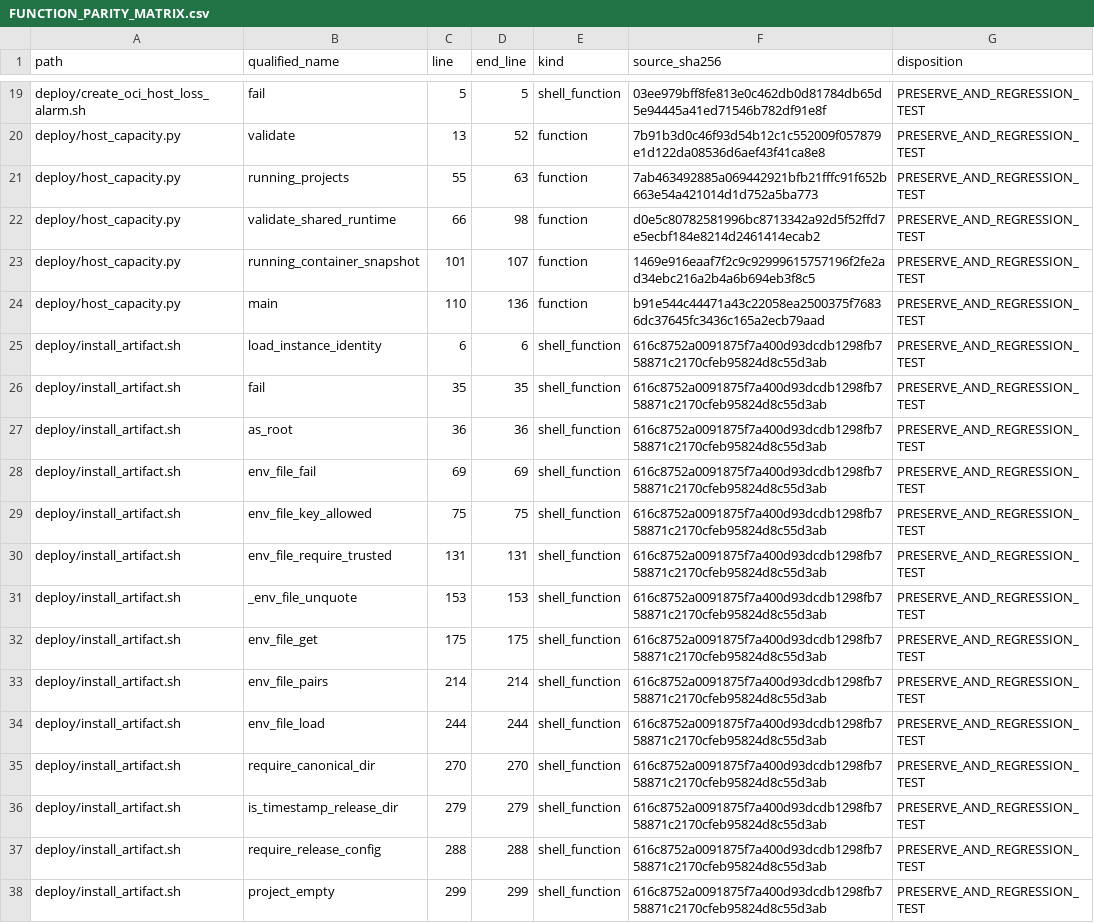
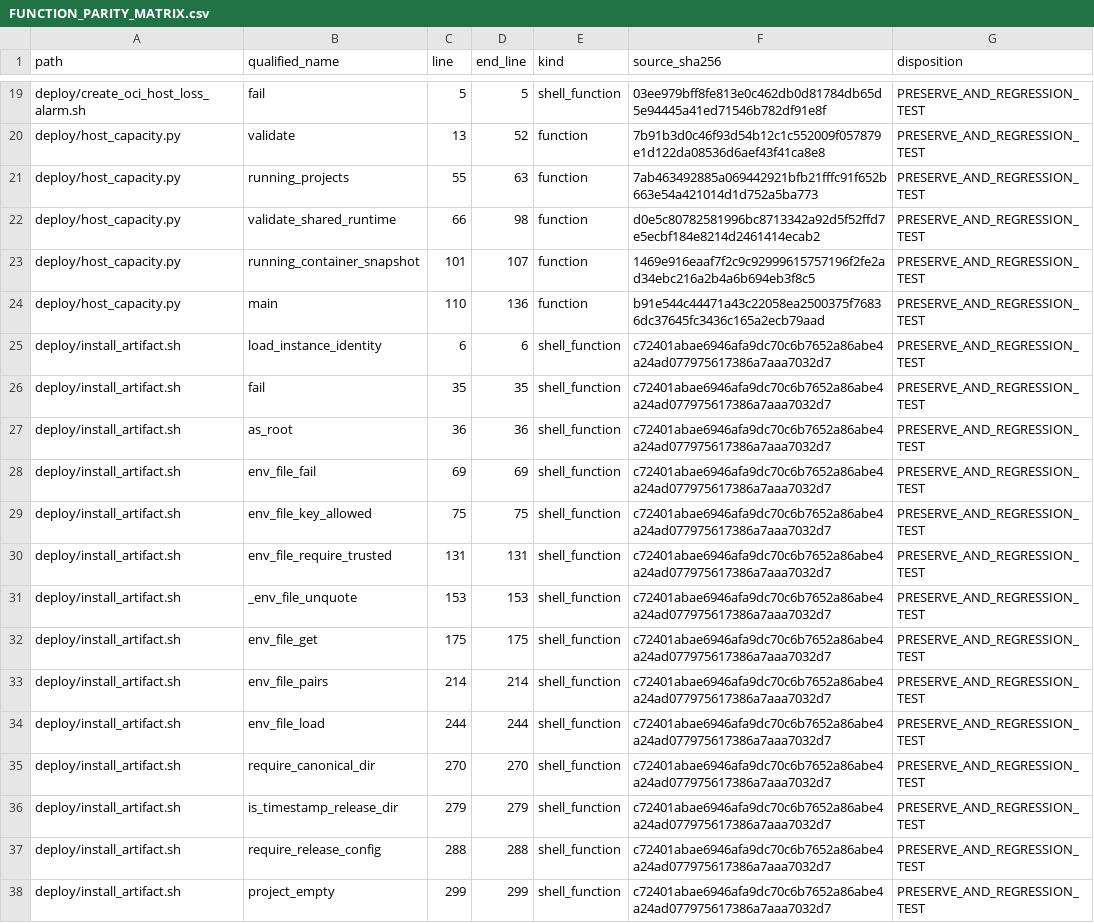
Before and after one commit to asad13-Binana/Bitcoin-Bot-Live-Trading-on-Binance-any-Exchange-TestNet, a CSV file: docs/audit/FUNCTION_PARITY_MATRIX.csv, drawn as a sheet; only a part is shown, gaps mark what is left out; the diff covers the shown part only.

Commit message:
Isolate shared-account order events and repair recovery file permissions
Fixes prepared with GPT-6 Astra. Isolate foreign account events, require matching trade symbols, and keep public source readable during private recovery installation.

```diff
--- a/docs/audit/FUNCTION_PARITY_MATRIX.csv
+++ b/docs/audit/FUNCTION_PARITY_MATRIX.csv
@@ -24,15 +24,15 @@
 "deploy/host_capacity.py","main","110","136","function","b91e544c44471a43c22058ea2500375f76836dc37645fc3436c165a2ecb79aad","PRESERVE_AND_REGRESSION_TEST"
-"deploy/install_artifact.sh","load_instance_identity","6","6","shell_function","616c8752a0091875f7a400d93dcdb1298fb758871c2170cfeb95824d8c55d3ab","PRESERVE_AND_REGRESSION_TEST"
-"deploy/install_artifact.sh","fail","35","35","shell_function","616c8752a0091875f7a400d93dcdb1298fb758871c2170cfeb95824d8c55d3ab","PRESERVE_AND_REGRESSION_TEST"
-"deploy/install_artifact.sh","as_root","36","36","shell_function","616c8752a0091875f7a400d93dcdb1298fb758871c2170cfeb95824d8c55d3ab","PRESERVE_AND_REGRESSION_TEST"
-"deploy/install_artifact.sh","env_file_fail","69","69","shell_function","616c8752a0091875f7a400d93dcdb1298fb758871c2170cfeb95824d8c55d3ab","PRESERVE_AND_REGRESSION_TEST"
-"deploy/install_artifact.sh","env_file_key_allowed","75","75","shell_function","616c8752a0091875f7a400d93dcdb1298fb758871c2170cfeb95824d8c55d3ab","PRESERVE_AND_REGRESSION_TEST"
-"deploy/install_artifact.sh","env_file_require_trusted","131","131","shell_function","616c8752a0091875f7a400d93dcdb1298fb758871c2170cfeb95824d8c55d3ab","PRESERVE_AND_REGRESSION_TEST"
-"deploy/install_artifact.sh","_env_file_unquote","153","153","shell_function","616c8752a0091875f7a400d93dcdb1298fb758871c2170cfeb95824d8c55d3ab","PRESERVE_AND_REGRESSION_TEST"
-"deploy/install_artifact.sh","env_file_get","175","175","shell_function","616c8752a0091875f7a400d93dcdb1298fb758871c2170cfeb95824d8c55d3ab","PRESERVE_AND_REGRESSION_TEST"
-"deploy/install_artifact.sh","env_file_pairs","214","214","shell_function","616c8752a0091875f7a400d93dcdb1298fb758871c2170cfeb95824d8c55d3ab","PRESERVE_AND_REGRESSION_TEST"
-"deploy/install_artifact.sh","env_file_load","244","244","shell_function","616c8752a0091875f7a400d93dcdb1298fb758871c2170cfeb95824d8c55d3ab","PRESERVE_AND_REGRESSION_TEST"
-"deploy/install_artifact.sh","require_canonical_dir","270","270","shell_function","616c8752a0091875f7a400d93dcdb1298fb758871c2170cfeb95824d8c55d3ab","PRESERVE_AND_REGRESSION_TEST"
-"deploy/install_artifact.sh","is_timestamp_release_dir","279","279","shell_function","616c8752a0091875f7a400d93dcdb1298fb758871c2170cfeb95824d8c55d3ab","PRESERVE_AND_REGRESSION_TEST"
-"deploy/install_artifact.sh","require_release_config","288","288","shell_function","616c8752a0091875f7a400d93dcdb1298fb758871c2170cfeb95824d8c55d3ab","PRESERVE_AND_REGRESSION_TEST"
-"deploy/install_artifact.sh","project_empty","299","299","shell_function","616c8752a0091875f7a400d93dcdb1298fb758871c2170cfeb95824d8c55d3ab","PRESERVE_AND_REGRESSION_TEST"
+"deploy/install_artifact.sh","load_instance_identity","6","6","shell_function","c72401abae6946afa9dc70c6b7652a86abe4a24ad077975617386a7aaa7032d7","PRESERVE_AND_REGRESSION_TEST"
+"deploy/install_artifact.sh","fail","35","35","shell_function","c72401abae6946afa9dc70c6b7652a86abe4a24ad077975617386a7aaa7032d7","PRESERVE_AND_REGRESSION_TEST"
+"deploy/install_artifact.sh","as_root","36","36","shell_function","c72401abae6946afa9dc70c6b7652a86abe4a24ad077975617386a7aaa7032d7","PRESERVE_AND_REGRESSION_TEST"
+"deploy/install_artifact.sh","env_file_fail","69","69","shell_function","c72401abae6946afa9dc70c6b7652a86abe4a24ad077975617386a7aaa7032d7","PRESERVE_AND_REGRESSION_TEST"
+"deploy/install_artifact.sh","env_file_key_allowed","75","75","shell_function","c72401abae6946afa9dc70c6b7652a86abe4a24ad077975617386a7aaa7032d7","PRESERVE_AND_REGRESSION_TEST"
+"deploy/install_artifact.sh","env_file_require_trusted","131","131","shell_function","c72401abae6946afa9dc70c6b7652a86abe4a24ad077975617386a7aaa7032d7","PRESERVE_AND_REGRESSION_TEST"
+"deploy/install_artifact.sh","_env_file_unquote","153","153","shell_function","c72401abae6946afa9dc70c6b7652a86abe4a24ad077975617386a7aaa7032d7","PRESERVE_AND_REGRESSION_TEST"
+"deploy/install_artifact.sh","env_file_get","175","175","shell_function","c72401abae6946afa9dc70c6b7652a86abe4a24ad077975617386a7aaa7032d7","PRESERVE_AND_REGRESSION_TEST"
+"deploy/install_artifact.sh","env_file_pairs","214","214","shell_function","c72401abae6946afa9dc70c6b7652a86abe4a24ad077975617386a7aaa7032d7","PRESERVE_AND_REGRESSION_TEST"
+"deploy/install_artifact.sh","env_file_load","244","244","shell_function","c72401abae6946afa9dc70c6b7652a86abe4a24ad077975617386a7aaa7032d7","PRESERVE_AND_REGRESSION_TEST"
+"deploy/install_artifact.sh","require_canonical_dir","270","270","shell_function","c72401abae6946afa9dc70c6b7652a86abe4a24ad077975617386a7aaa7032d7","PRESERVE_AND_REGRESSION_TEST"
+"deploy/install_artifact.sh","is_timestamp_release_dir","279","279","shell_function","c72401abae6946afa9dc70c6b7652a86abe4a24ad077975617386a7aaa7032d7","PRESERVE_AND_REGRESSION_TEST"
+"deploy/install_artifact.sh","require_release_config","288","288","shell_function","c72401abae6946afa9dc70c6b7652a86abe4a24ad077975617386a7aaa7032d7","PRESERVE_AND_REGRESSION_TEST"
+"deploy/install_artifact.sh","project_empty","299","299","shell_function","c72401abae6946afa9dc70c6b7652a86abe4a24ad077975617386a7aaa7032d7","PRESERVE_AND_REGRESSION_TEST"
```
Also changed, not shown: 1 added row and 140 edited cells elsewhere in this file, 10 other files.
